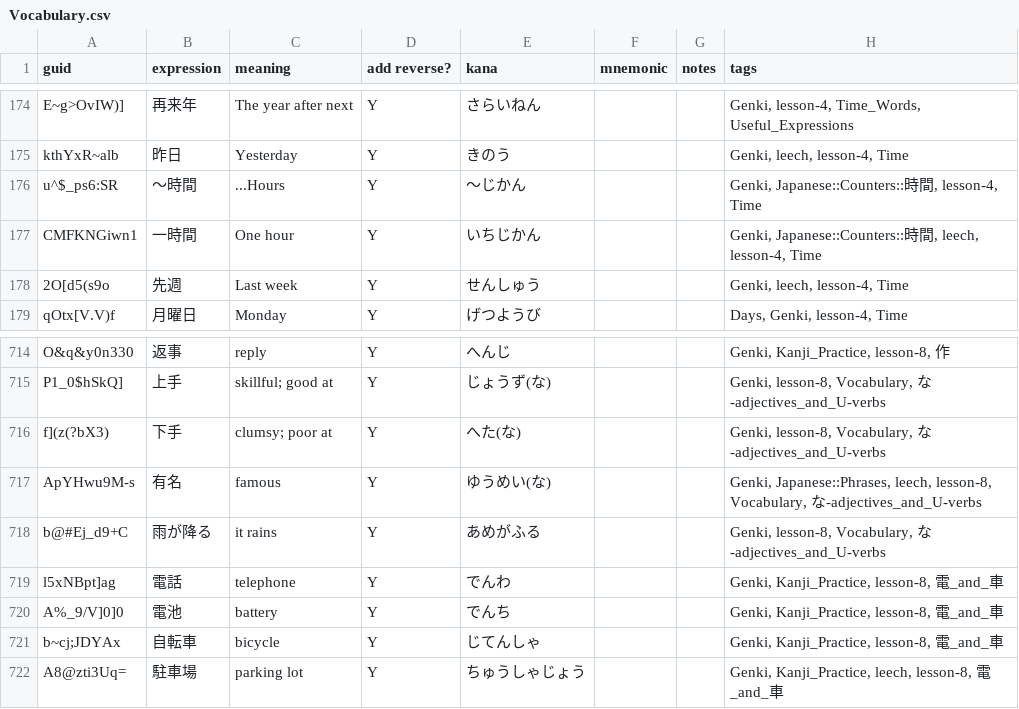
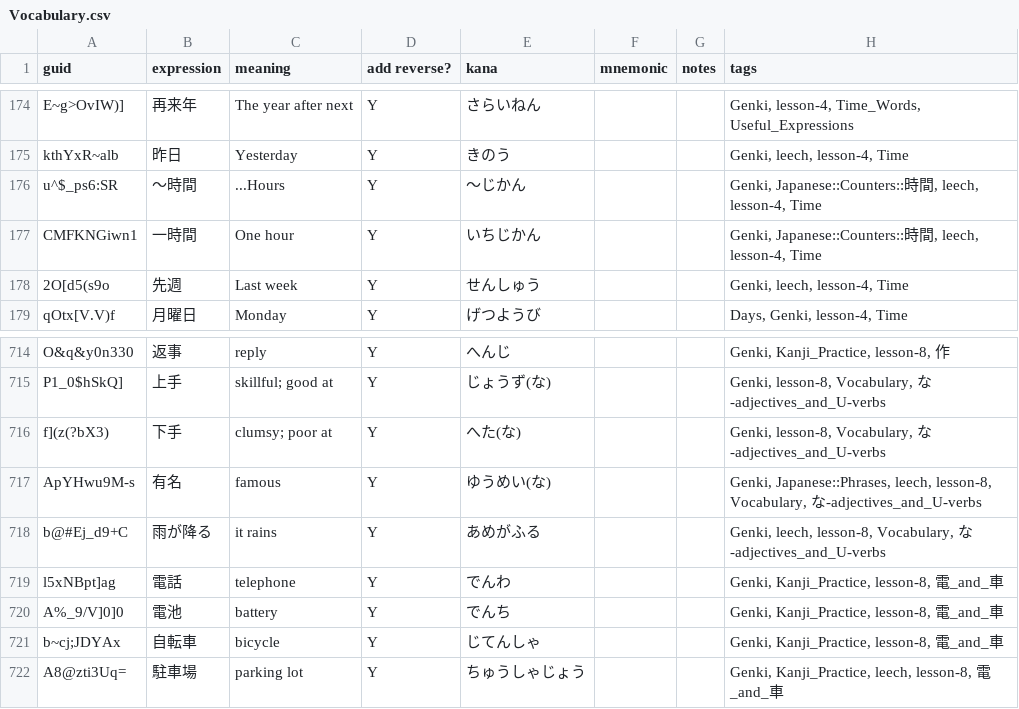
Before and after one commit to justin/anki-templates, a CSV file: src/data/Vocabulary.csv, drawn as a sheet; only a part is shown, gaps mark what is left out.

```diff
--- a/src/data/Vocabulary.csv
+++ b/src/data/Vocabulary.csv
@@ -185,3 +185,3 @@ E~g>OvIW)],再来年,The year after next,Y,さらいねん,,,"Genki, lesson-4, T
 kthYxR~alb,昨日,Yesterday,Y,きのう,,,"Genki, leech, lesson-4, Time"
-u^$_ps6:SR,～時間,...Hours,Y,～じかん,,,"Genki, Japanese::Counters::時間, lesson-4, Time"
+u^$_ps6:SR,～時間,...Hours,Y,～じかん,,,"Genki, Japanese::Counters::時間, leech, lesson-4, Time"
 CMFKNGiwn1,一時間,One hour,Y,いちじかん,,,"Genki, Japanese::Counters::時間, leech, lesson-4, Time"
@@ -727,3 +727,3 @@ f](z(?bX3),下手,clumsy; poor at,Y,へた(な),,,"Genki, lesson-8, Vocabulary,
 ApYHwu9M-s,有名,famous,Y,ゆうめい(な),,,"Genki, Japanese::Phrases, leech, lesson-8, Vocabulary, な-adjectives_and_U-verbs"
-b@#Ej_d9+C,雨が降る,it rains,Y,あめがふる,,,"Genki, lesson-8, Vocabulary, な-adjectives_and_U-verbs"
+b@#Ej_d9+C,雨が降る,it rains,Y,あめがふる,,,"Genki, leech, lesson-8, Vocabulary, な-adjectives_and_U-verbs"
 l5xNBpt]ag,電話,telephone,Y,でんわ,,,"Genki, Kanji_Practice, lesson-8, 電_and_車"
```
Also changed, not shown: src/data/Japanese - Kanji.csv.
